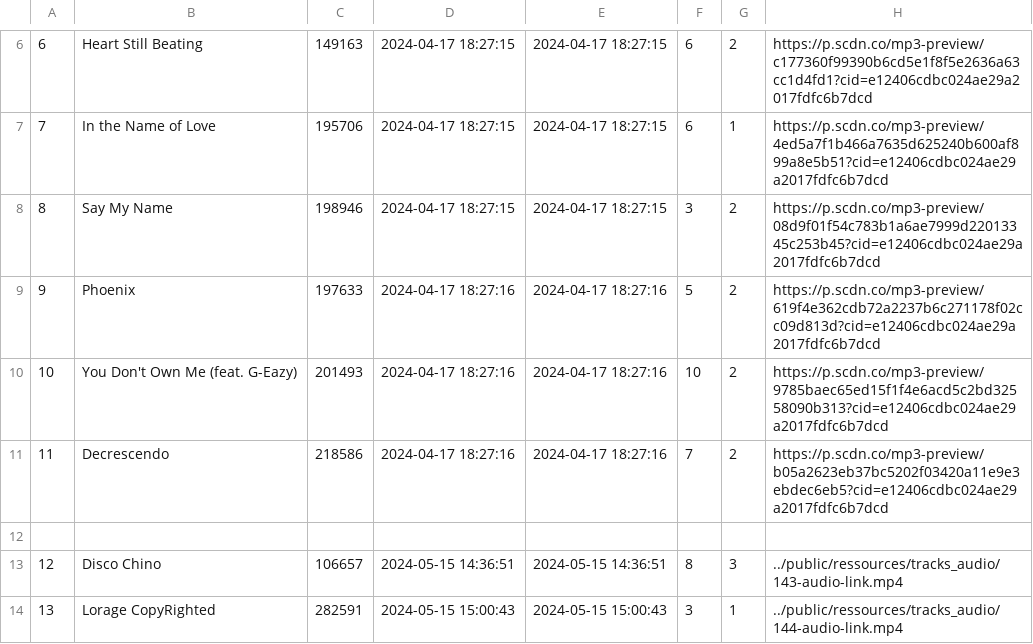
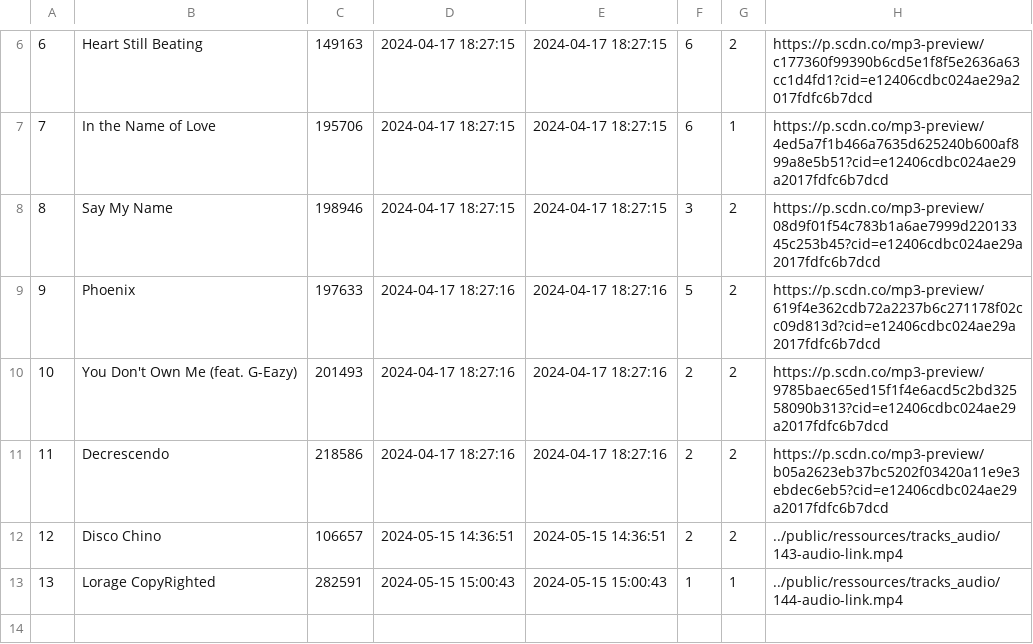
Before and after one commit to ImTheLex/myspotify-V2, a CSV file: tools/tracks.csv, drawn as a sheet; only a part is shown, gaps mark what is left out.

```diff
--- a/tools/tracks.csv
+++ b/tools/tracks.csv
@@ -9,6 +9,5 @@
 "9","Phoenix","197633","2024-04-17 18:27:16","2024-04-17 18:27:16","5","2","https://p.scdn.co/mp3-preview/619f4e362cdb72a2237b6c271178f02cc09d813d?cid=e12406cdbc024ae29a2017fdfc6b7dcd"
-"10","You Don't Own Me (feat. G-Eazy)","201493","2024-04-17 18:27:16","2024-04-17 18:27:16","10","2","https://p.scdn.co/mp3-preview/9785baec65ed15f1f4e6acd5c2bd32558090b313?cid=e12406cdbc024ae29a2017fdfc6b7dcd"
-"11","Decrescendo","218586","2024-04-17 18:27:16","2024-04-17 18:27:16","7","2","https://p.scdn.co/mp3-preview/b05a2623eb37bc5202f03420a11e9e3ebdec6eb5?cid=e12406cdbc024ae29a2017fdfc6b7dcd"
-
-"12","Disco Chino","106657","2024-05-15 14:36:51","2024-05-15 14:36:51","8","3","../public/ressources/tracks_audio/143-audio-link.mp4"
-"13","Lorage CopyRighted","282591","2024-05-15 15:00:43","2024-05-15 15:00:43","3","1","../public/ressources/tracks_audio/144-audio-link.mp4"
+"10","You Don't Own Me (feat. G-Eazy)","201493","2024-04-17 18:27:16","2024-04-17 18:27:16","2","2","https://p.scdn.co/mp3-preview/9785baec65ed15f1f4e6acd5c2bd32558090b313?cid=e12406cdbc024ae29a2017fdfc6b7dcd"
+"11","Decrescendo","218586","2024-04-17 18:27:16","2024-04-17 18:27:16","2","2","https://p.scdn.co/mp3-preview/b05a2623eb37bc5202f03420a11e9e3ebdec6eb5?cid=e12406cdbc024ae29a2017fdfc6b7dcd"
+"12","Disco Chino","106657","2024-05-15 14:36:51","2024-05-15 14:36:51","2","2","../public/ressources/tracks_audio/143-audio-link.mp4"
+"13","Lorage CopyRighted","282591","2024-05-15 15:00:43","2024-05-15 15:00:43","1","1","../public/ressources/tracks_audio/144-audio-link.mp4"
```
Also changed, not shown: 2 other files.
